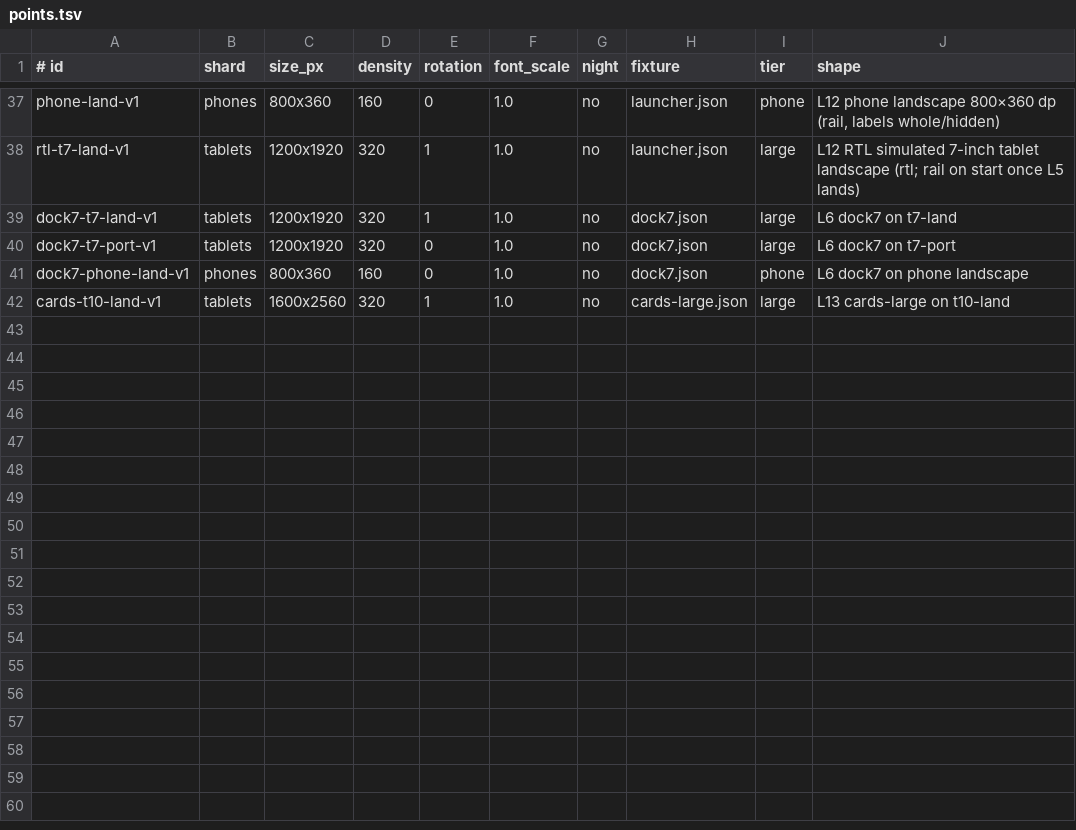
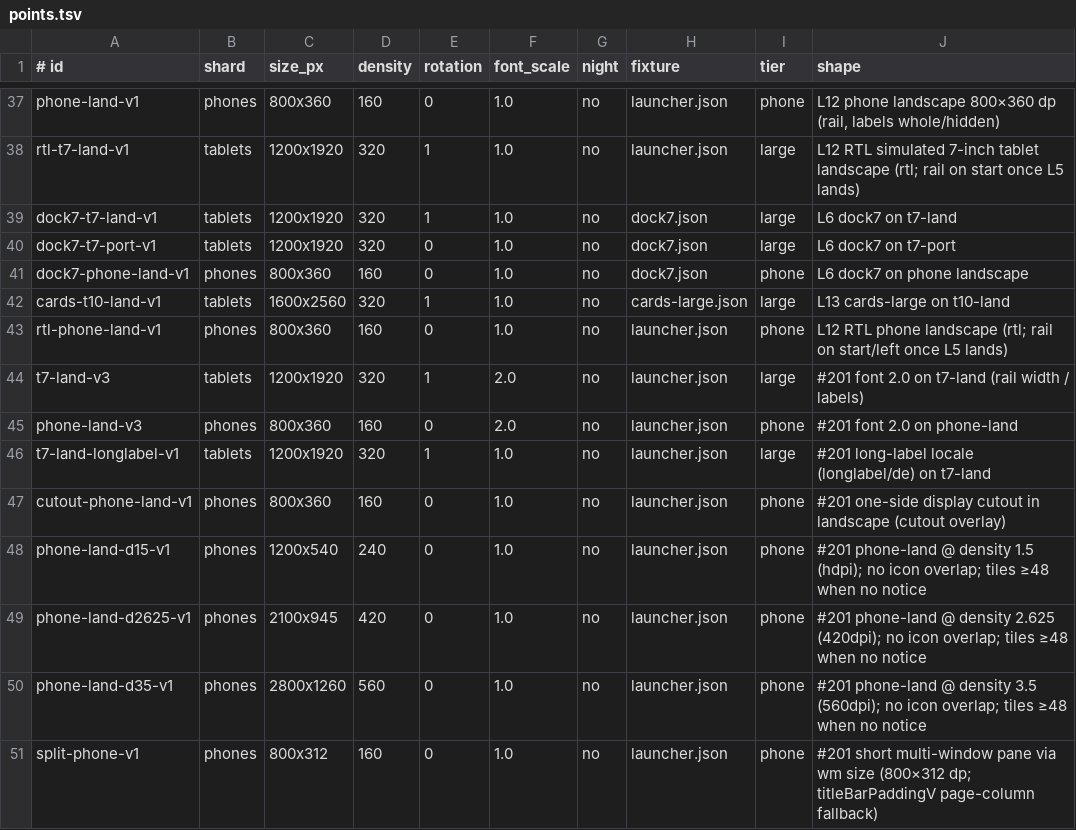
Before and after one commit to Nasawa/config-launcher, a TSV file: scripts/screen-matrix/points.tsv, drawn as a sheet; only a part is shown, gaps mark what is left out.

Commit message:
Matrix: overlay #203 harness on a164f37 for GO candidate run
Product head a164f37 (L13 k≤1.5 + 800×312 title ≥48). Harness from
qa/matrix-rail-fixes@61e331b (rail checks, dens/split/#204 points,
omit N/A SKIPs under gate=dev8).

Agent: Grace

```diff
--- a/scripts/screen-matrix/points.tsv
+++ b/scripts/screen-matrix/points.tsv
@@ -42 +42,10 @@ dock7-phone-land-v1	phones	800x360	160	0	1.0	no	dock7.json	phone	L6 dock7 on pho
 cards-t10-land-v1	tablets	1600x2560	320	1	1.0	no	cards-large.json	large	L13 cards-large on t10-land
+rtl-phone-land-v1	phones	800x360	160	0	1.0	no	launcher.json	phone	L12 RTL phone landscape (rtl; rail on start/left once L5 lands)
+t7-land-v3	tablets	1200x1920	320	1	2.0	no	launcher.json	large	#201 font 2.0 on t7-land (rail width / labels)
+phone-land-v3	phones	800x360	160	0	2.0	no	launcher.json	phone	#201 font 2.0 on phone-land
+t7-land-longlabel-v1	tablets	1200x1920	320	1	1.0	no	launcher.json	large	#201 long-label locale (longlabel/de) on t7-land
+cutout-phone-land-v1	phones	800x360	160	0	1.0	no	launcher.json	phone	#201 one-side display cutout in landscape (cutout overlay)
+phone-land-d15-v1	phones	1200x540	240	0	1.0	no	launcher.json	phone	#201 phone-land @ density 1.5 (hdpi); no icon overlap; tiles ≥48 when no notice
+phone-land-d2625-v1	phones	2100x945	420	0	1.0	no	launcher.json	phone	#201 phone-land @ density 2.625 (420dpi); no icon overlap; tiles ≥48 when no notice
+phone-land-d35-v1	phones	2800x1260	560	0	1.0	no	launcher.json	phone	#201 phone-land @ density 3.5 (560dpi); no icon overlap; tiles ≥48 when no notice
+split-phone-v1	phones	800x312	160	0	1.0	no	launcher.json	phone	#201 short multi-window pane via wm size (800×312 dp; titleBarPaddingV page-column fallback)
```
Also changed, not shown: 3 other files.
